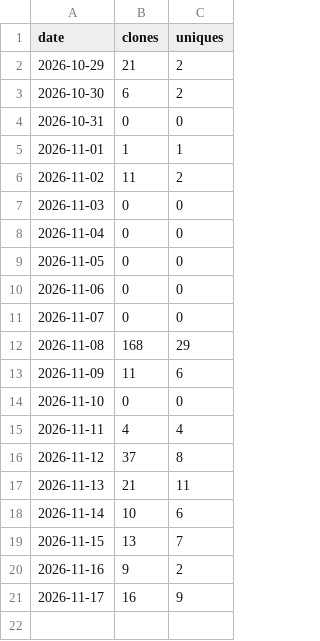
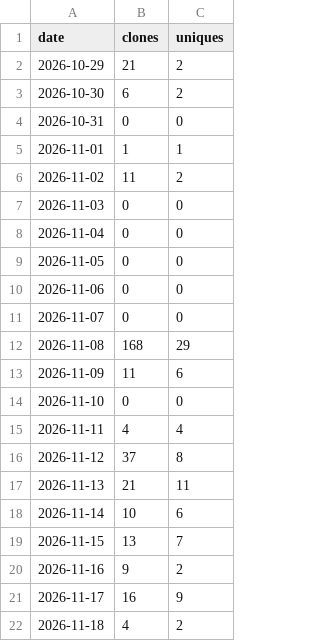
Before and after one commit to Zimphi75/brunnen-3d, a CSV file: clones.csv, drawn as a sheet; the diff names each change by its address in the sheet, - before the commit and + after, or states it on an @@ line.

```diff
--- a/clones.csv
+++ b/clones.csv
+row 22: 2026-11-18 | 4 | 2
```
Also changed, not shown: paths.csv, referrers.csv, 1 other file.
